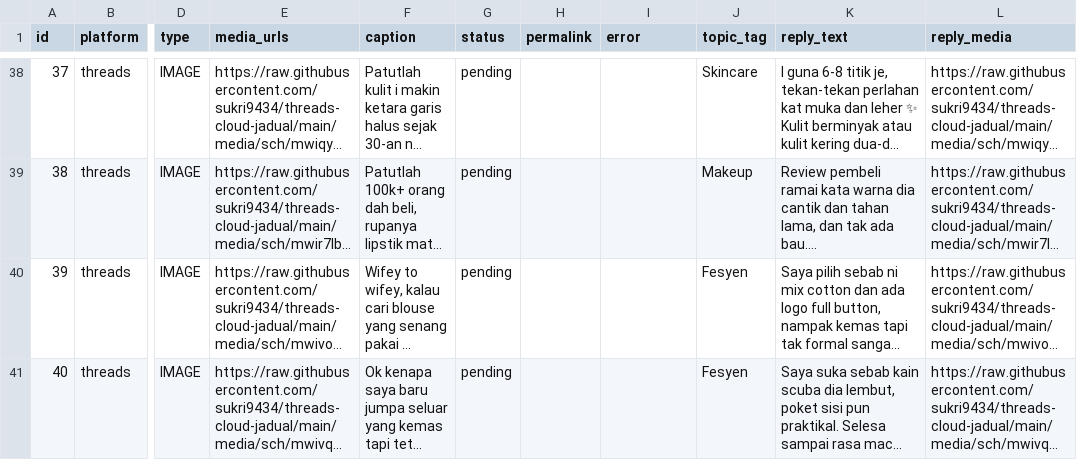
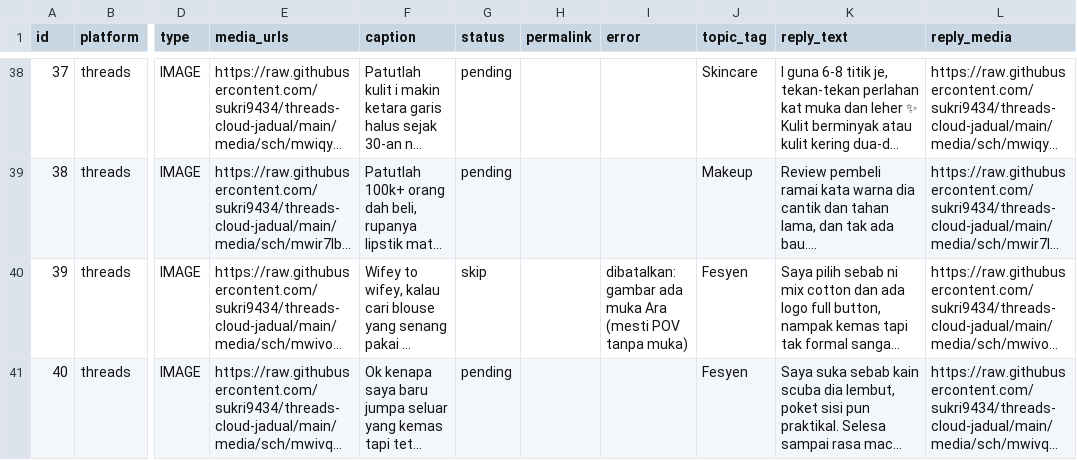
Before and after one commit to sukri9434/threads-cloud-jadual, a CSV file: posts.csv, drawn as a sheet; only a part is shown, gaps mark what is left out; long unchanged cells end in …; the diff names each change by its address in the sheet, - before the commit and + after, or states it on an @@ line.

```diff
--- a/posts.csv
+++ b/posts.csv
-G40 (status): pending
+G40 (status): skip
-I40 (error): (empty)
+I40 (error): dibatalkan: gambar ada muka Ara (mesti POV tanpa muka)
```
